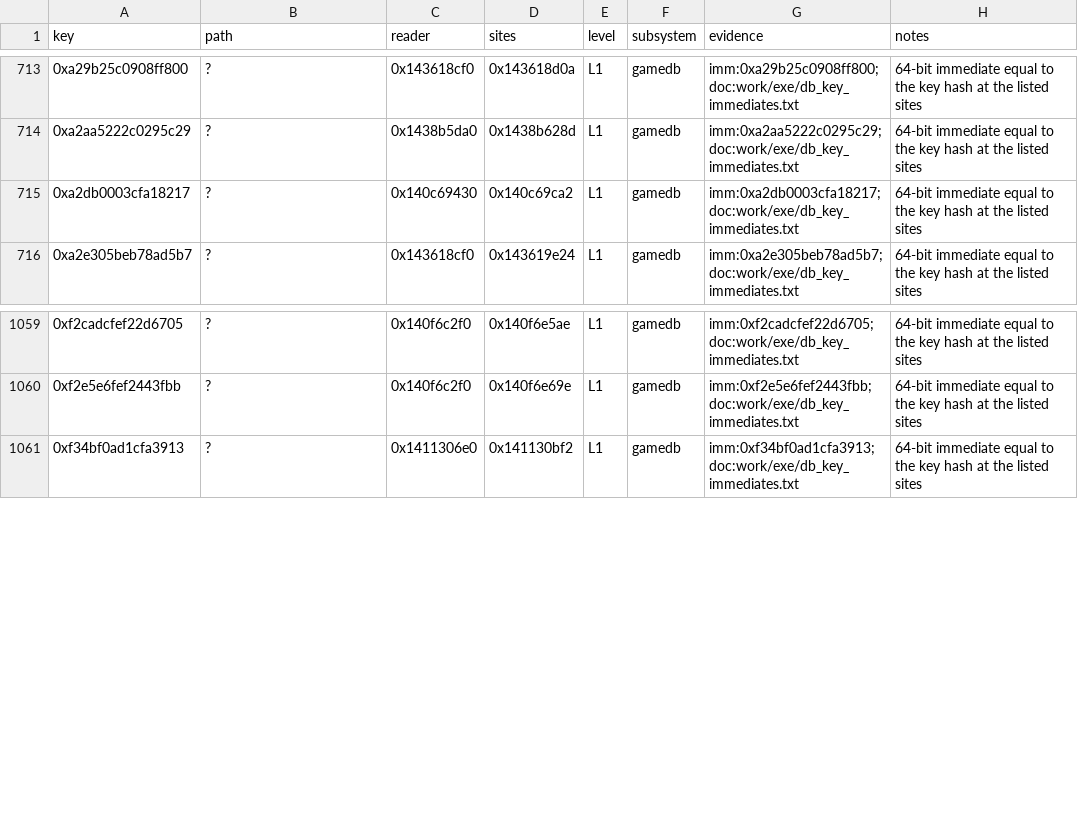
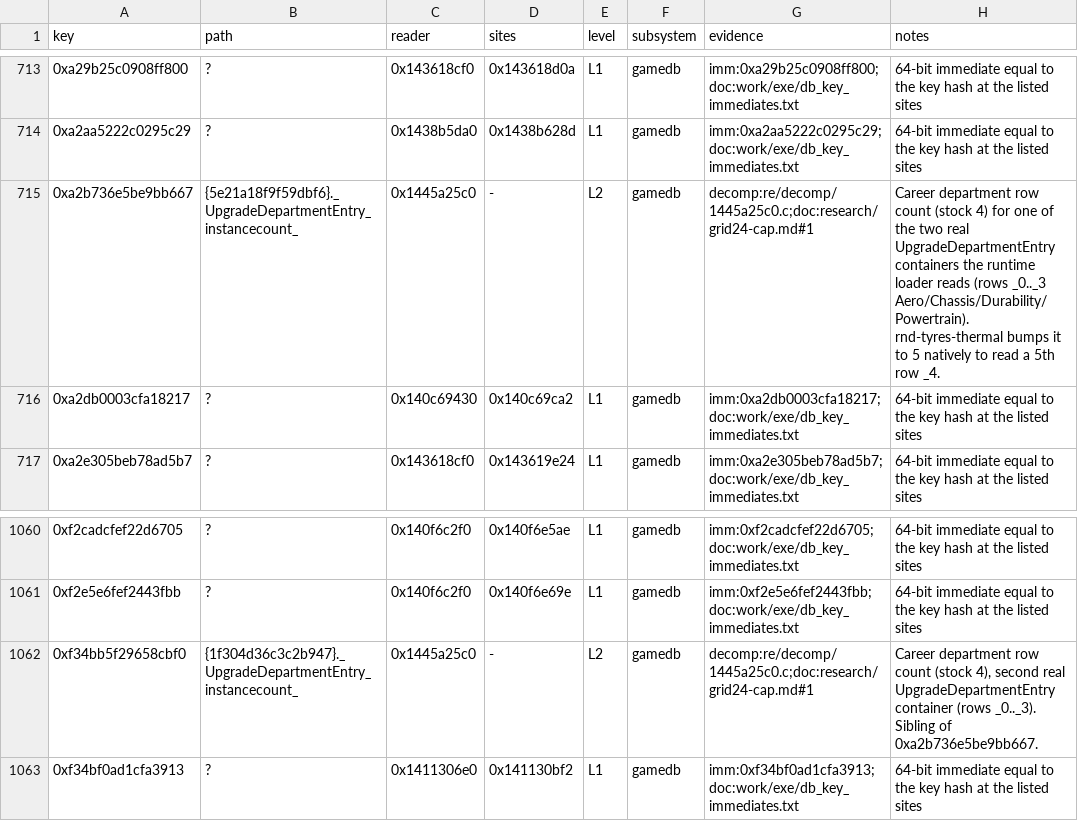
Before and after one commit to ArikSquad/SwoftyLauncher, a TSV file: re/db/db_keys.tsv, drawn as a sheet; only a part is shown, gaps mark what is left out; the diff names each change by its address in the sheet, - before the commit and + after, or states it on an @@ line.

```diff
--- a/re/db/db_keys.tsv
+++ b/re/db/db_keys.tsv
+row 715: 0xa2b736e5be9bb667 | {5e21a18f9f59dbf6}._UpgradeDepartmentEntry_instancecount_ | 0x1445a25c0 | - | L2 | gamedb | decomp:re/decomp/1445a25c0.c;doc:research/grid24-cap.md#1 | Career department row count (stock 4) for one of the two real UpgradeDepartmentEntry containers the runtime loader reads (rows _0.._3 Aero/Chassis/Durability/Powertrain). rnd-tyres-thermal bumps it to 5 natively to read a 5th row _4.
+row 1062: 0xf34bb5f29658cbf0 | {1f304d36c3c2b947}._UpgradeDepartmentEntry_instancecount_ | 0x1445a25c0 | - | L2 | gamedb | decomp:re/decomp/1445a25c0.c;doc:research/grid24-cap.md#1 | Career department row count (stock 4), second real UpgradeDepartmentEntry container (rows _0.._3). Sibling of 0xa2b736e5be9bb667.
```
Also changed, not shown: re/db/subsystems.tsv, 9 other files.
